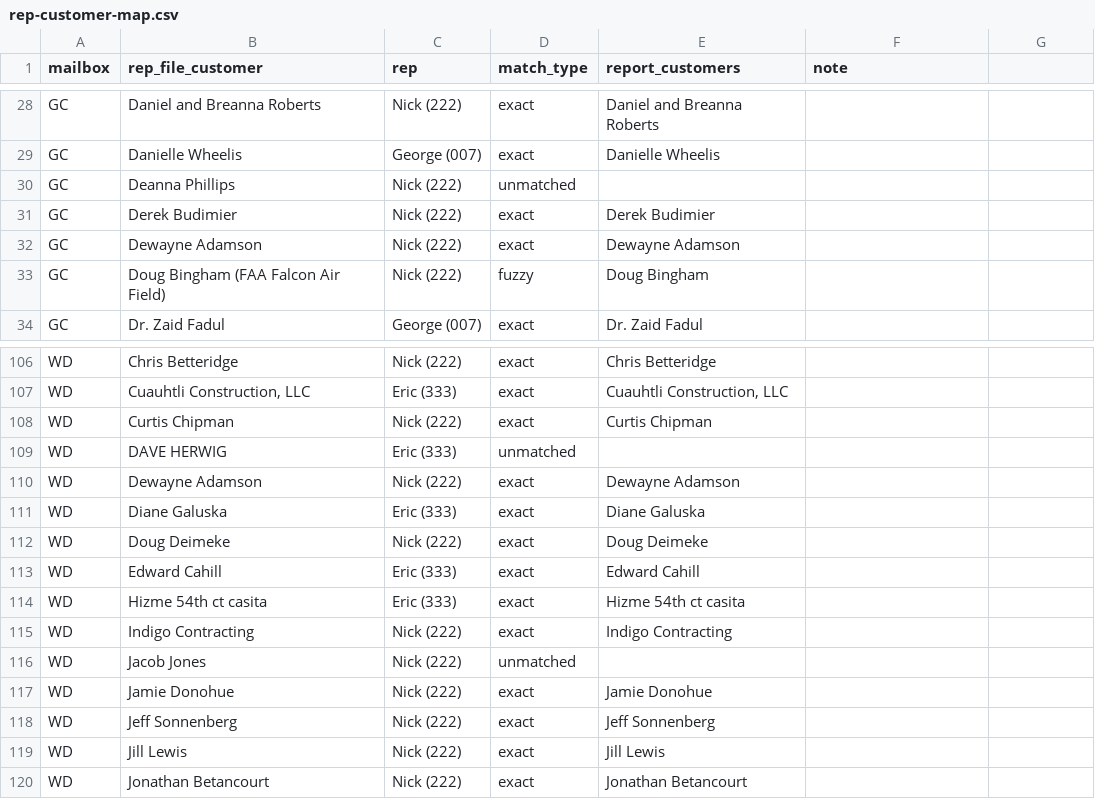
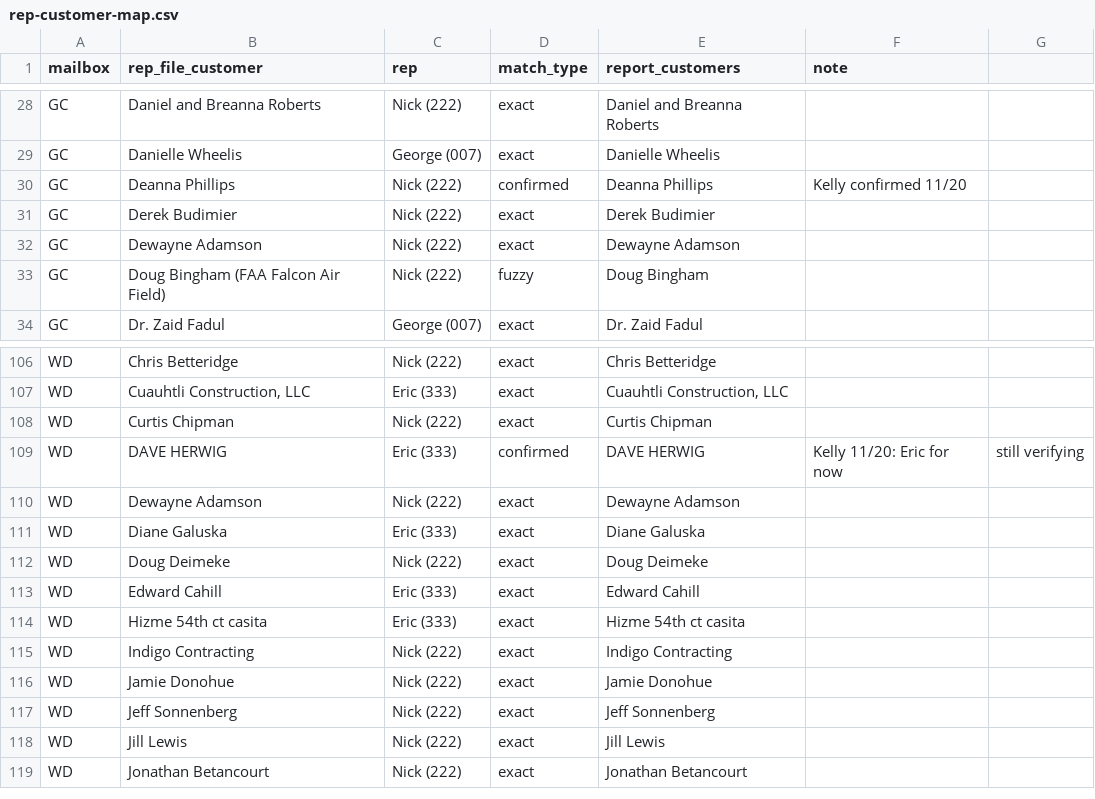
Before and after one commit to kellynoble26/noble-rep-payments, a CSV file: data/rep-customer-map.csv, drawn as a sheet; only a part is shown, gaps mark what is left out.

```diff
--- a/data/rep-customer-map.csv
+++ b/data/rep-customer-map.csv
@@ -29,3 +29,3 @@ GC,Daniel and Breanna Roberts,Nick (222),exact,Daniel and Breanna Roberts
 GC,Danielle Wheelis,George (007),exact,Danielle Wheelis
-GC,Deanna Phillips,Nick (222),unmatched,
+GC,Deanna Phillips,Nick (222),confirmed,Deanna Phillips,Kelly confirmed 11/20
 GC,Derek Budimier,Nick (222),exact,Derek Budimier
@@ -108,3 +108,3 @@ WD,"Cuauhtli Construction, LLC",Eric (333),exact,"Cuauhtli Construction, LLC"
 WD,Curtis Chipman,Nick (222),exact,Curtis Chipman
-WD,DAVE HERWIG,Eric (333),unmatched,
+WD,DAVE HERWIG,Eric (333),confirmed,DAVE HERWIG,Kelly 11/20: Eric for now, still verifying
 WD,Dewayne Adamson,Nick (222),exact,Dewayne Adamson
@@ -115,3 +115,2 @@ WD,Hizme 54th ct casita,Eric (333),exact,Hizme 54th ct casita
 WD,Indigo Contracting,Nick (222),exact,Indigo Contracting
-WD,Jacob Jones,Nick (222),unmatched,
 WD,Jamie Donohue,Nick (222),exact,Jamie Donohue
```
Also changed, not shown: 2 other files.
